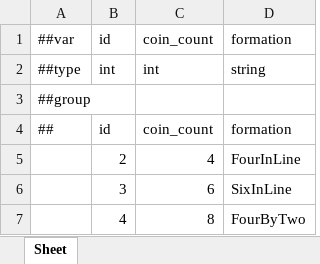
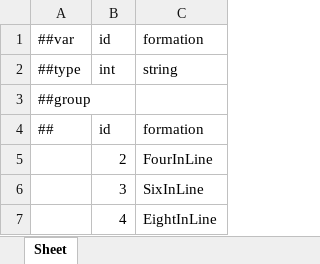
Before and after one commit to Baeinsoo/infrastructure, an Excel workbook: table/Datas/#PanchigiSetup.xlsx, sheet Sheet, drawn as a sheet; values as stored, in another font and other column widths than the file's, no borders; removed rows and columns are numbered as before the commit, all else as after; the diff names each change by its address in the sheet, - before the commit and + after, or states it on an @@ line.

Commit message:
feat(masterdata): 판치기 대형이 동전 개수를 대신한다 + 4인 구성
coin_count는 formation이 이미 말하는 개수를 중복해서 들고 있었다. 컬럼을
지우고, 4인 대형(id=4)의 이름을 FourByTwo에서 EightInLine으로 정리한다.

```diff
--- a/table/Datas/#PanchigiSetup.xlsx (sheet Sheet)
+++ b/table/Datas/#PanchigiSetup.xlsx (sheet Sheet)
-column C, rows 1-7: coin_count | int |  | coin_count | 4 | 6 | 8
-C7: FourByTwo
+C7: EightInLine
```
